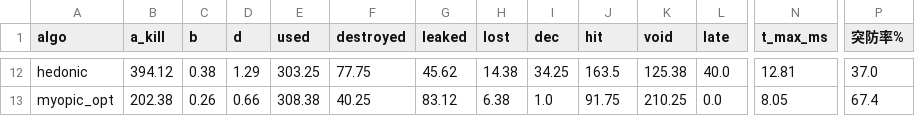
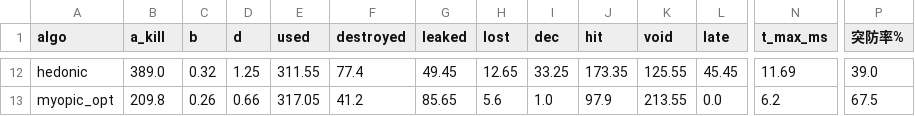
Before and after one commit to lihaiyby/swarm-strike-allocation, a CSV file: results/timed/timed_normal_summary.csv, drawn as a sheet; only a part is shown, gaps mark what is left out; the diff covers the shown part only; the diff names each change by its address in the sheet, - before the commit and + after, or states it on an @@ line.

```diff
--- a/results/timed/timed_normal_summary.csv
+++ b/results/timed/timed_normal_summary.csv
-B12 (a_kill): 394.12
+B12 (a_kill): 389.0
-C12 (b): 0.38
+C12 (b): 0.32
-D12 (d): 1.29
+D12 (d): 1.25
-E12 (used): 303.25
+E12 (used): 311.55
-F12 (destroyed): 77.75
+F12 (destroyed): 77.4
-G12 (leaked): 45.62
+G12 (leaked): 49.45
-H12 (lost): 14.38
+H12 (lost): 12.65
-I12 (dec): 34.25
+I12 (dec): 33.25
-J12 (hit): 163.5
+J12 (hit): 173.35
-K12 (void): 125.38
+K12 (void): 125.55
-L12 (late): 40.0
+L12 (late): 45.45
-N12 (t_max_ms): 12.81
+N12 (t_max_ms): 11.69
-P12 (突防率%): 37.0
+P12 (突防率%): 39.0
-B13 (a_kill): 202.38
+B13 (a_kill): 209.8
-E13 (used): 308.38
+E13 (used): 317.05
-F13 (destroyed): 40.25
+F13 (destroyed): 41.2
-G13 (leaked): 83.12
+G13 (leaked): 85.65
-H13 (lost): 6.38
+H13 (lost): 5.6
-J13 (hit): 91.75
+J13 (hit): 97.9
-K13 (void): 210.25
+K13 (void): 213.55
-N13 (t_max_ms): 8.05
+N13 (t_max_ms): 6.2
-P13 (突防率%): 67.4
+P13 (突防率%): 67.5
```
Also changed, not shown: 2 added rows, 2 removed rows and 114 edited cells elsewhere in this file, results/timed/timed_normal_score.csv, 10 other files.
